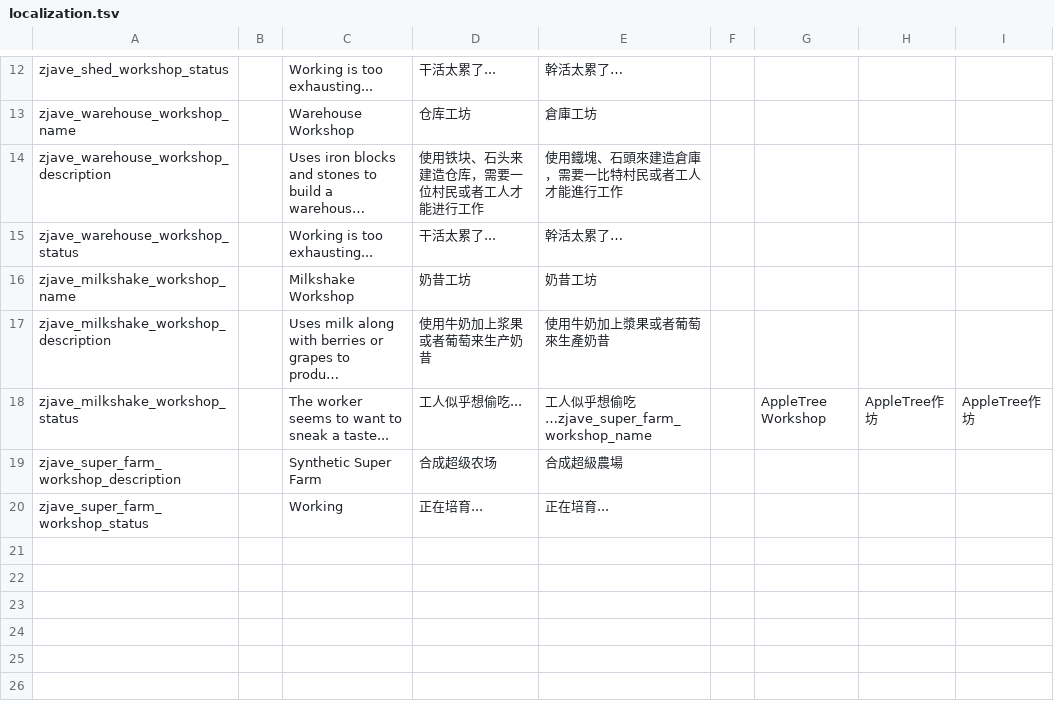
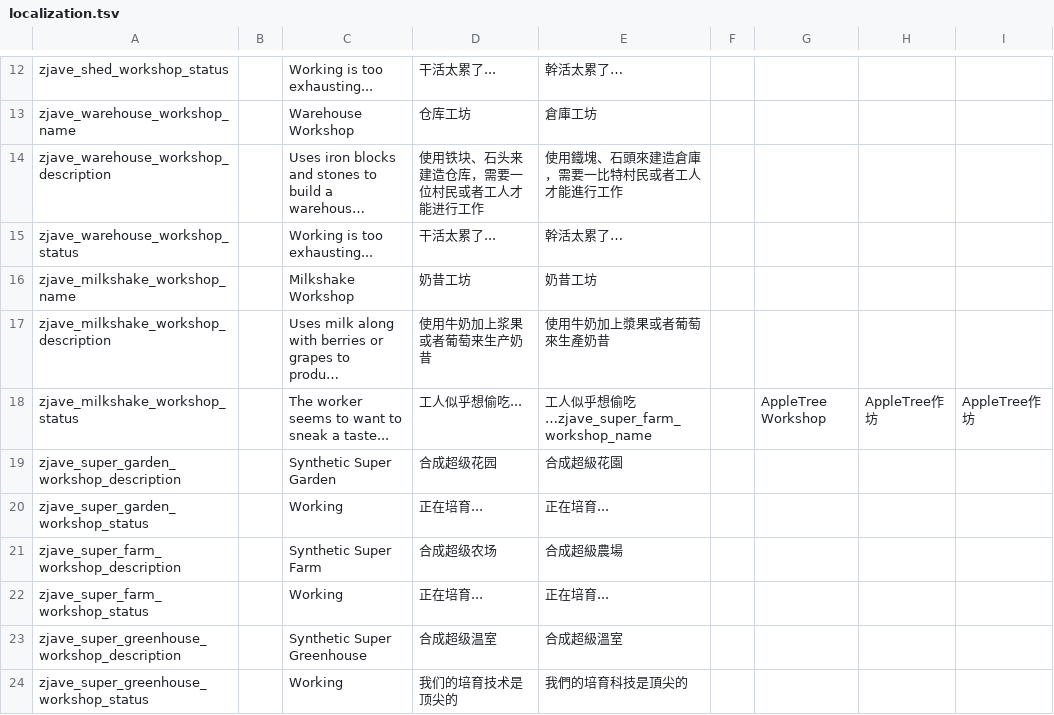
Before and after one commit to zoujiawei6/stackland-plus, a TSV file: localization.tsv, drawn as a sheet; only a part is shown, gaps mark what is left out; long unchanged cells end in …; the diff names each change by its address in the sheet, - before the commit and + after, or states it on an @@ line.

```diff
--- a/localization.tsv
+++ b/localization.tsv
+row 19: zjave_super_garden_workshop_description |  | Synthetic Super Garden | 合成超级花园 | 合成超級花園
+row 20: zjave_super_garden_workshop_status |  | Working | 正在培育... | 正在培育...
+row 23: zjave_super_greenhouse_workshop_description |  | Synthetic Super Greenhouse | 合成超级温室 | 合成超級溫室
+row 24: zjave_super_greenhouse_workshop_status |  | Working | 我们的培育技术是顶尖的 | 我們的培育科技是頂尖的
```
Also changed, not shown: 14 other files.
